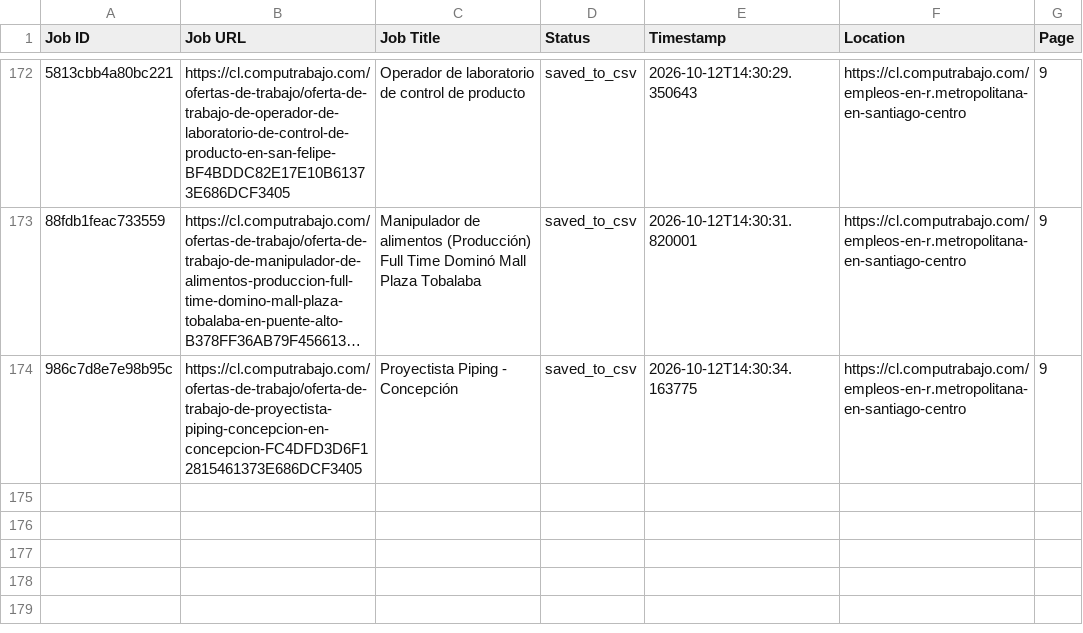
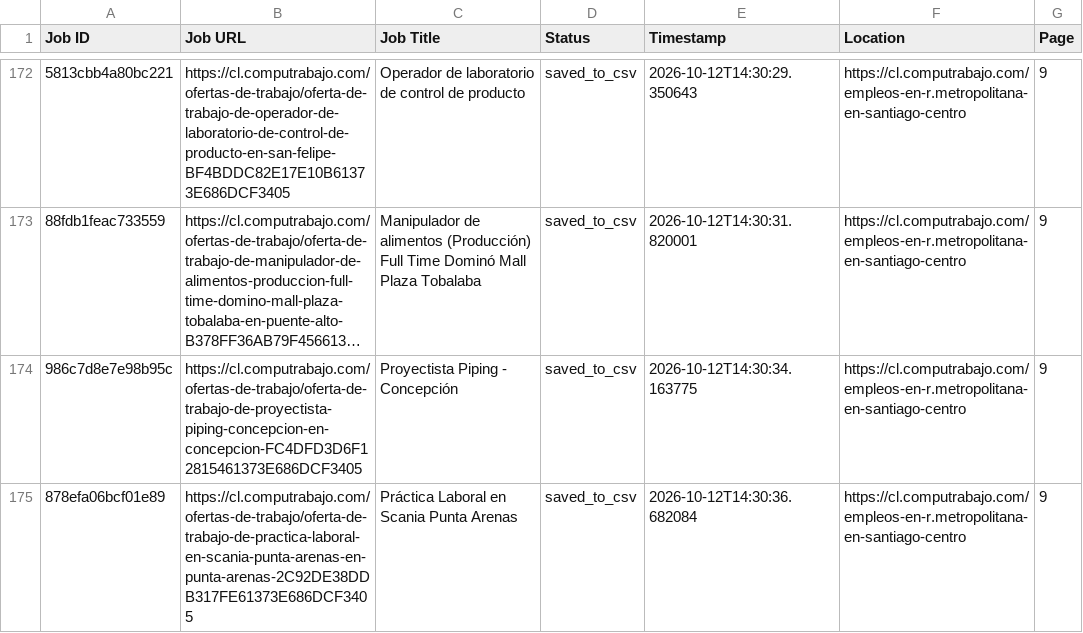
Before and after one commit to liliankason/computrabajo_chile_scraper, a CSV file: chile_processed.csv, drawn as a sheet; only a part is shown, gaps mark what is left out; long unchanged cells end in …; the diff names each change by its address in the sheet, - before the commit and + after, or states it on an @@ line.

```diff
--- a/chile_processed.csv
+++ b/chile_processed.csv
+row 175: 878efa06bcf01e89 | https://cl.computrabajo.com/ofertas-de-trabajo/oferta-de-trabajo-de-practica-laboral-en-scania-punta-arenas-en-punta-arenas-2C92DE38DDB317FE61373E686DCF3405 | Práctica Laboral en Scania Punta Arenas | saved_to_csv | 2026-10-12T14:30:36.682084 | https://cl.computrabajo.com/empleos-en-r.metropolitana-en-santiago-centro | 9
```
Also changed, not shown: chile_scraped_jobs.csv, 1 other file.
